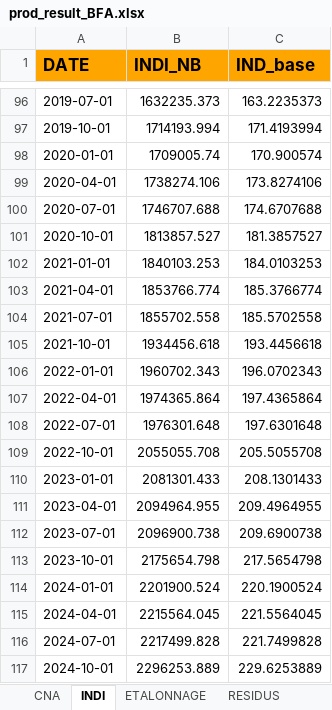
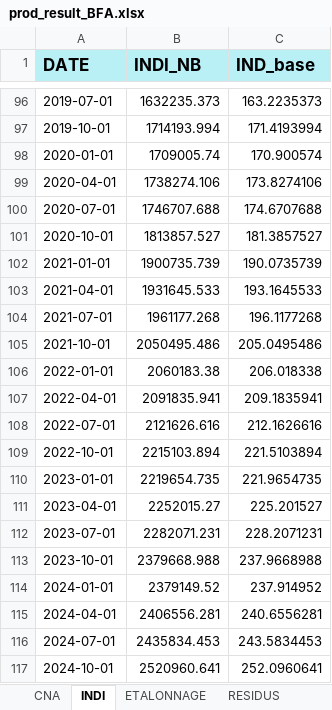
Before and after one commit to luckymaxtser/Compte_trim, an Excel workbook: prod_result_BFA.xlsx, sheet INDI, drawn as a sheet; only a part is shown, gaps mark what is left out; values as stored, in another font and other column widths than the file's, no borders; the diff covers the shown part only; the diff names each change by its address in the sheet, - before the commit and + after, or states it on an @@ line.

```diff
--- a/prod_result_BFA.xlsx (sheet INDI)
+++ b/prod_result_BFA.xlsx (sheet INDI)
-A1:C1 fill: #FFA500
+A1:C1 fill: #B8F0F6
-B102 (INDI_NB): 1840103.253
+B102 (INDI_NB): 1900735.739
-C102 (IND_base): 184.0103253
+C102 (IND_base): 190.0735739
-B103 (INDI_NB): 1853766.774
+B103 (INDI_NB): 1931645.533
-C103 (IND_base): 185.3766774
+C103 (IND_base): 193.1645533
-B104 (INDI_NB): 1855702.558
+B104 (INDI_NB): 1961177.268
-C104 (IND_base): 185.5702558
+C104 (IND_base): 196.1177268
-B105 (INDI_NB): 1934456.618
+B105 (INDI_NB): 2050495.486
-C105 (IND_base): 193.4456618
+C105 (IND_base): 205.0495486
-B106 (INDI_NB): 1960702.343
+B106 (INDI_NB): 2060183.38
-C106 (IND_base): 196.0702343
+C106 (IND_base): 206.018338
-B107 (INDI_NB): 1974365.864
+B107 (INDI_NB): 2091835.941
-C107 (IND_base): 197.4365864
+C107 (IND_base): 209.1835941
-B108 (INDI_NB): 1976301.648
+B108 (INDI_NB): 2121626.616
-C108 (IND_base): 197.6301648
+C108 (IND_base): 212.1626616
-B109 (INDI_NB): 2055055.708
+B109 (INDI_NB): 2215103.894
-C109 (IND_base): 205.5055708
+C109 (IND_base): 221.5103894
-B110 (INDI_NB): 2081301.433
+B110 (INDI_NB): 2219654.735
-C110 (IND_base): 208.1301433
+C110 (IND_base): 221.9654735
-B111 (INDI_NB): 2094964.955
+B111 (INDI_NB): 2252015.27
-C111 (IND_base): 209.4964955
+C111 (IND_base): 225.201527
-B112 (INDI_NB): 2096900.738
+B112 (INDI_NB): 2282071.231
-C112 (IND_base): 209.6900738
+C112 (IND_base): 228.2071231
-B113 (INDI_NB): 2175654.798
+B113 (INDI_NB): 2379668.988
-C113 (IND_base): 217.5654798
+C113 (IND_base): 237.9668988
-B114 (INDI_NB): 2201900.524
+B114 (INDI_NB): 2379149.52
-C114 (IND_base): 220.1900524
+C114 (IND_base): 237.914952
-B115 (INDI_NB): 2215564.045
+B115 (INDI_NB): 2406556.281
-C115 (IND_base): 221.5564045
+C115 (IND_base): 240.6556281
-B116 (INDI_NB): 2217499.828
+B116 (INDI_NB): 2435834.453
-C116 (IND_base): 221.7499828
+C116 (IND_base): 243.5834453
-B117 (INDI_NB): 2296253.889
+B117 (INDI_NB): 2520960.641
-C117 (IND_base): 229.6253889
+C117 (IND_base): 252.0960641
```
Also changed, not shown: 16 added rows and 8 edited cells elsewhere in this sheet, sheet PREVISION, sheet CALAGE, sheet VATRIM, sheet ETALONNAGE, sheet RESIDUS, sheet CNA.
